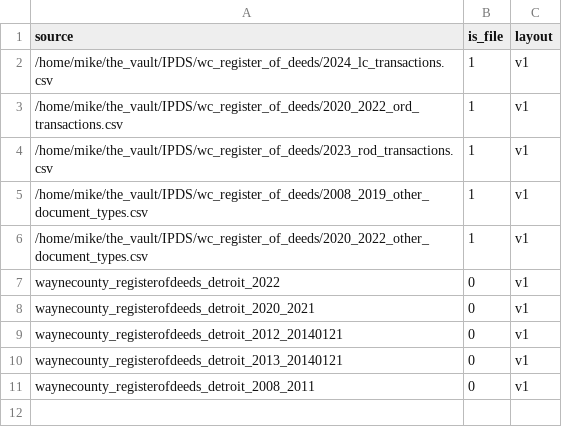
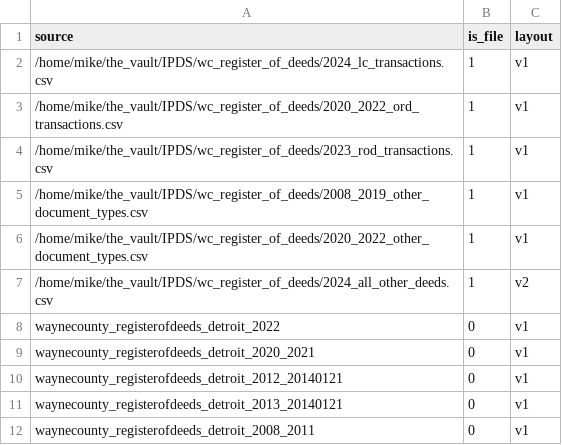
Before and after one commit to mikevatd3/wc_rod_etl, a CSV file: conf/datainventory.csv, drawn as a sheet.

```diff
--- a/conf/datainventory.csv
+++ b/conf/datainventory.csv
@@ -6,2 +6,3 @@ source,is_file,layout
 "/home/mike/the_vault/IPDS/wc_register_of_deeds/2020_2022_other_document_types.csv",1,v1
+"/home/mike/the_vault/IPDS/wc_register_of_deeds/2024_all_other_deeds.csv",1,v2
 waynecounty_registerofdeeds_detroit_2022,0,v1
```
Also changed, not shown: 4 other files.
